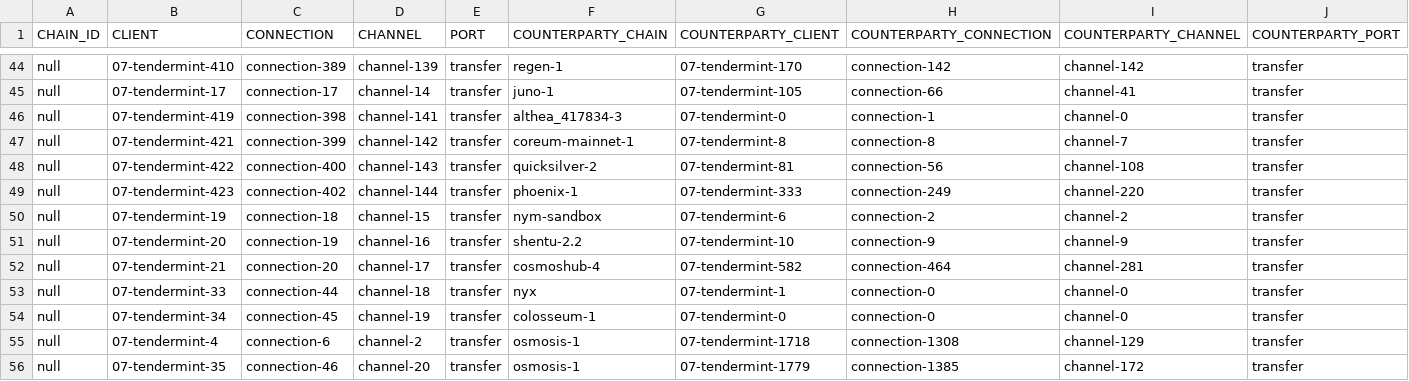
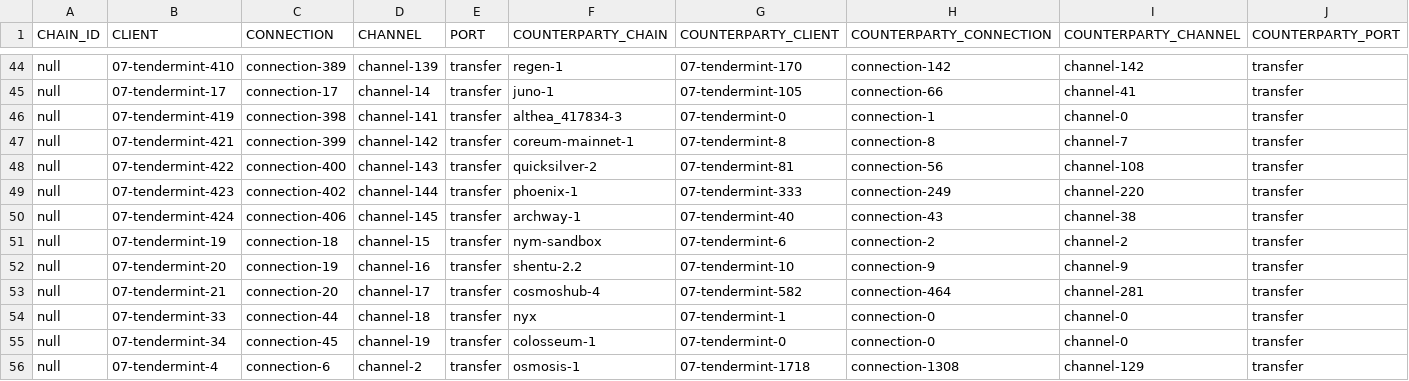
Before and after one commit to clemensgg/ibc-tables, a CSV file: gravitybridge/ibc_table.csv, drawn as a sheet; only a part is shown, gaps mark what is left out; the shorter side is filled out with more unchanged rows.

```diff
--- a/gravitybridge/ibc_table.csv
+++ b/gravitybridge/ibc_table.csv
@@ -49,2 +49,3 @@ null, 07-tendermint-422, connection-400, channel-143, transfer, quicksilver-2, 0
 null, 07-tendermint-423, connection-402, channel-144, transfer, phoenix-1, 07-tendermint-333, connection-249, channel-220, transfer
+null, 07-tendermint-424, connection-406, channel-145, transfer, archway-1, 07-tendermint-40, connection-43, channel-38, transfer
 null, 07-tendermint-19, connection-18, channel-15, transfer, nym-sandbox, 07-tendermint-6, connection-2, channel-2, transfer
```
